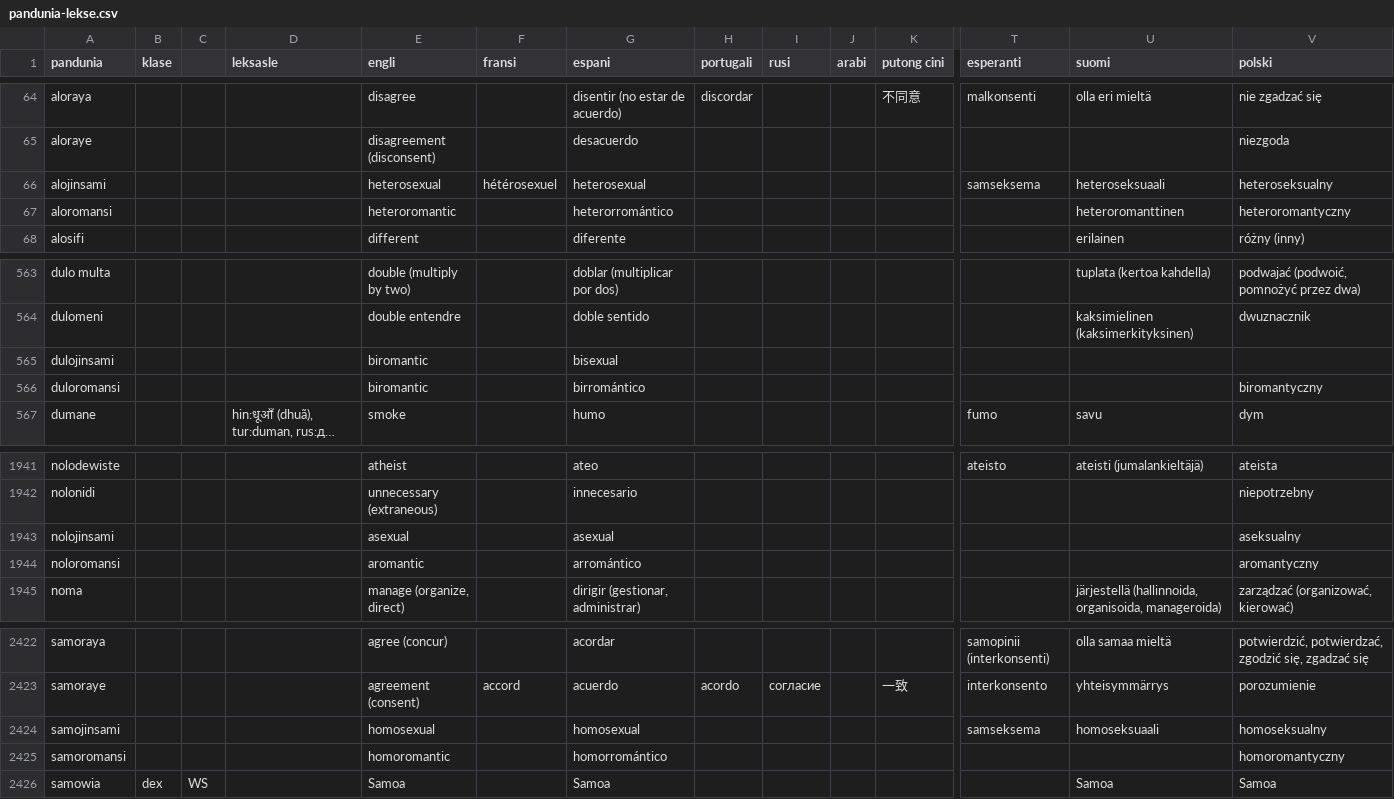
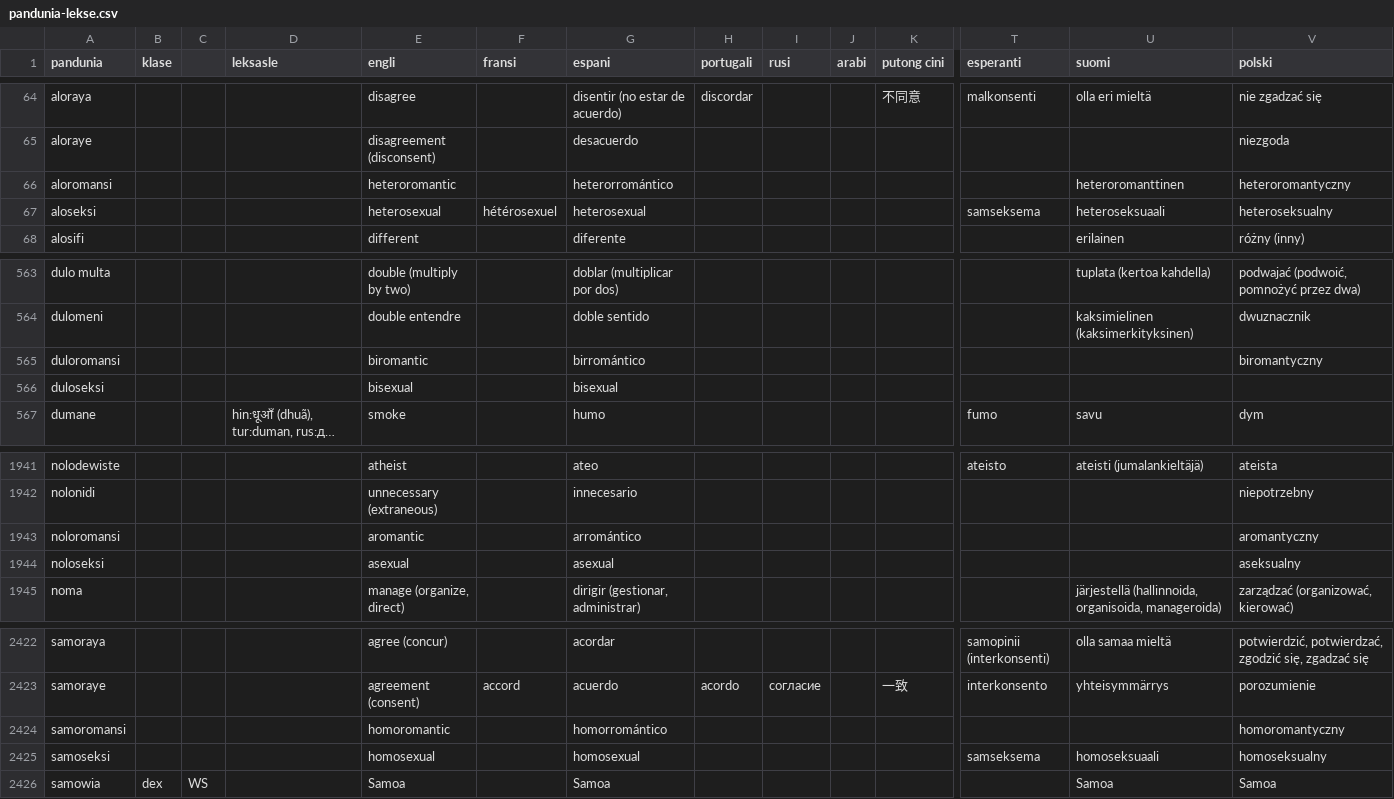
Before and after one commit to barumau/pandunia, a CSV file: pandunia-lekse.csv, drawn as a sheet; only a part is shown, gaps mark what is left out; long unchanged cells end in …; removed rows and columns are numbered as before the commit, all else as after; rows hold the shown columns only; the diff names each change by its address in the sheet, - before the commit and + after, or states it on an @@ line.

Commit message:
uza "-seksi" visa "-jinsami"

```diff
--- a/pandunia-lekse.csv
+++ b/pandunia-lekse.csv
-row 66: alojinsami |  |  |  | heterosexual | hétérosexuel | heterosexual |  |  |  |  | samseksema | heteroseksuaali | heteroseksualny
+row 67: aloseksi |  |  |  | heterosexual | hétérosexuel | heterosexual |  |  |  |  | samseksema | heteroseksuaali | heteroseksualny
-row 565: dulojinsami |  |  |  | biromantic |  | bisexual
+row 566: duloseksi |  |  |  | bisexual |  | bisexual
-row 1943: nolojinsami |  |  |  | asexual |  | asexual |  |  |  |  |  |  | aseksualny
+row 1944: noloseksi |  |  |  | asexual |  | asexual |  |  |  |  |  |  | aseksualny
-row 2424: samojinsami |  |  |  | homosexual |  | homosexual |  |  |  |  | samseksema | homoseksuaali | homoseksualny
+row 2425: samoseksi |  |  |  | homosexual |  | homosexual |  |  |  |  | samseksema | homoseksuaali | homoseksualny
```
